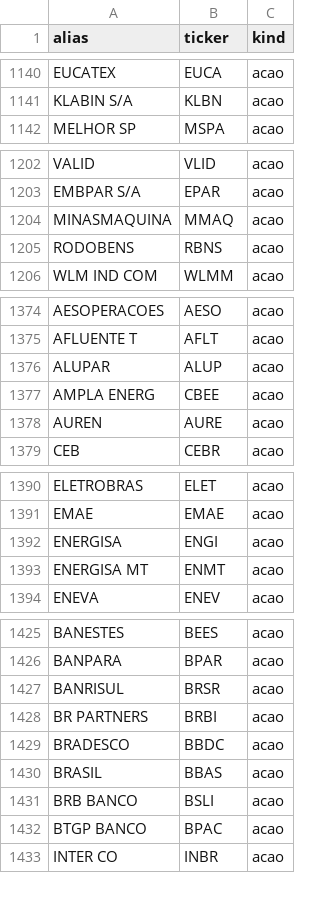
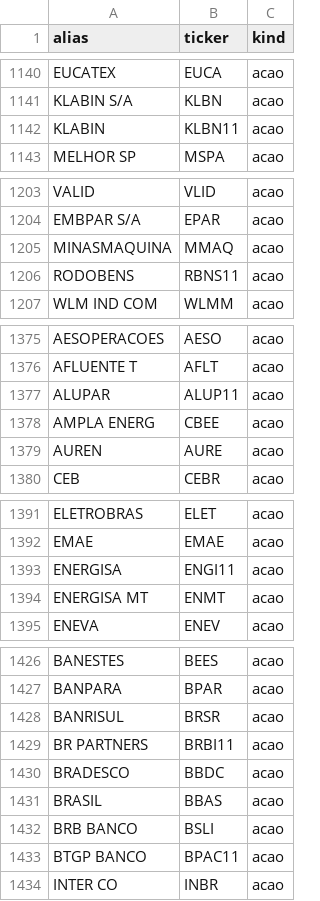
Before and after one commit to WeyneJr/bolsofeliz-catalogos, a CSV file: b3_ticker_aliases.csv, drawn as a sheet; only a part is shown, gaps mark what is left out; the diff covers the shown part only.

Commit message:
Update b3_ticker_aliases.csv

```diff
--- a/b3_ticker_aliases.csv
+++ b/b3_ticker_aliases.csv
@@ -1141,2 +1141,3 @@ EUCATEX,EUCA,acao
 KLABIN S/A,KLBN,acao
+KLABIN,KLBN11,acao
 MELHOR SP,MSPA,acao
@@ -1204,3 +1205,3 @@ EMBPAR S/A,EPAR,acao
 MINASMAQUINA,MMAQ,acao
-RODOBENS,RBNS,acao
+RODOBENS,RBNS11,acao
 WLM IND COM,WLMM,acao
@@ -1375,3 +1376,3 @@ AESOPERACOES,AESO,acao
 AFLUENTE T,AFLT,acao
-ALUPAR,ALUP,acao
+ALUPAR,ALUP11,acao
 AMPLA ENERG,CBEE,acao
@@ -1391,3 +1392,3 @@ ELETROBRAS,ELET,acao
 EMAE,EMAE,acao
-ENERGISA,ENGI,acao
+ENERGISA,ENGI11,acao
 ENERGISA MT,ENMT,acao
@@ -1427,3 +1428,3 @@ BANPARA,BPAR,acao
 BANRISUL,BRSR,acao
-BR PARTNERS,BRBI,acao
+BR PARTNERS,BRBI11,acao
 BRADESCO,BBDC,acao
@@ -1431,3 +1432,3 @@ BRASIL,BBAS,acao
 BRB BANCO,BSLI,acao
-BTGP BANCO,BPAC,acao
+BTGP BANCO,BPAC11,acao
 INTER CO,INBR,acao
```
Also changed, not shown: 5 edited cells elsewhere in this file.
